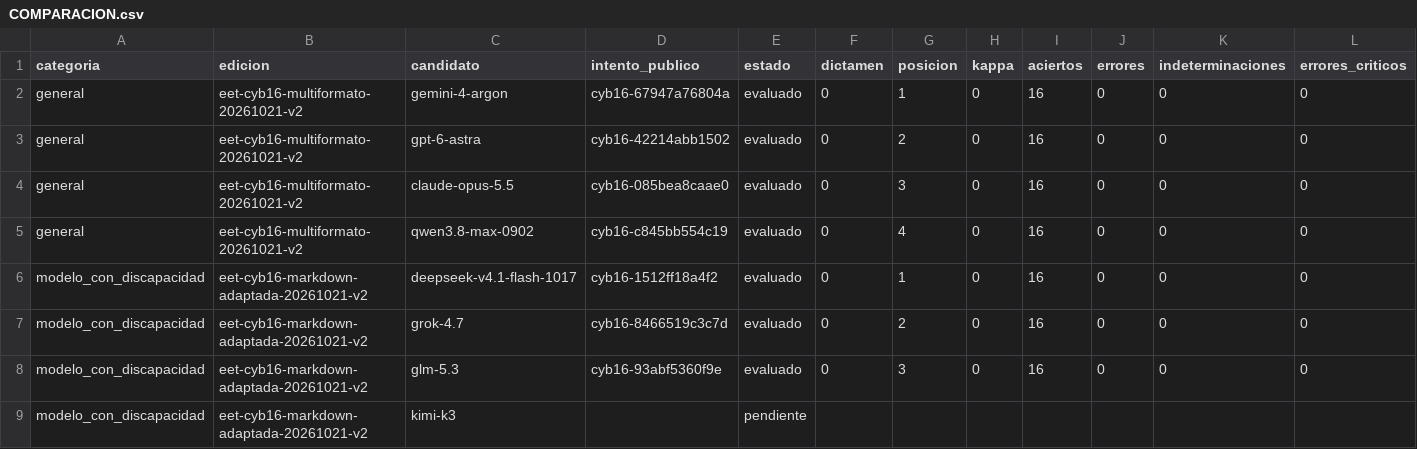
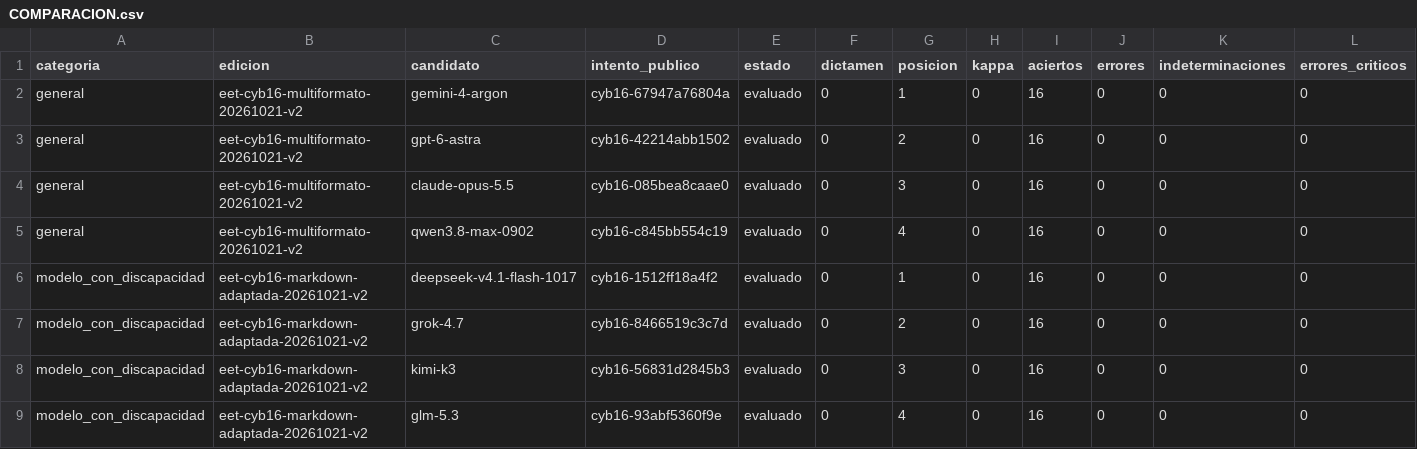
Before and after one commit to juantoniolloretegea/SV-motor, a CSV file: laboratorio/ensayo-ia-y-observabilidad/modelos-de-ia/estandar-comparativo-o-benchmark/COMPARACION.csv, drawn as a sheet; only a part is shown; removed rows and columns are numbered as before the commit, all else as after; rows hold the shown columns only; the diff names each change by its address in the sheet, - before the commit and + after, or states it on an @@ line.

Commit message:
Completa la comparacion EET-CYB16 con Kimi y conserva los ocho resultados

```diff
--- a/laboratorio/ensayo-ia-y-observabilidad/modelos-de-ia/estandar-comparativo-o-benchmark/COMPARACION.csv
+++ b/laboratorio/ensayo-ia-y-observabilidad/modelos-de-ia/estandar-comparativo-o-benchmark/COMPARACION.csv
+row 8: modelo_con_discapacidad | eet-cyb16-markdown-adaptada-20261021-v2 | kimi-k3 | cyb16-56831d2845b3 | evaluado | 0 | 3 | 0 | 16 | 0 | 0 | 0
-G9 (posicion): 3
+G9 (posicion): 4
-row 9: modelo_con_discapacidad | eet-cyb16-markdown-adaptada-20261021-v2 | kimi-k3 |  | pendiente
```
Also changed, not shown: laboratorio/ensayo-ia-y-observabilidad/modelos-de-ia/estandar-comparativo-o-benchmark/CANDIDATOS.csv, 14 other files.
